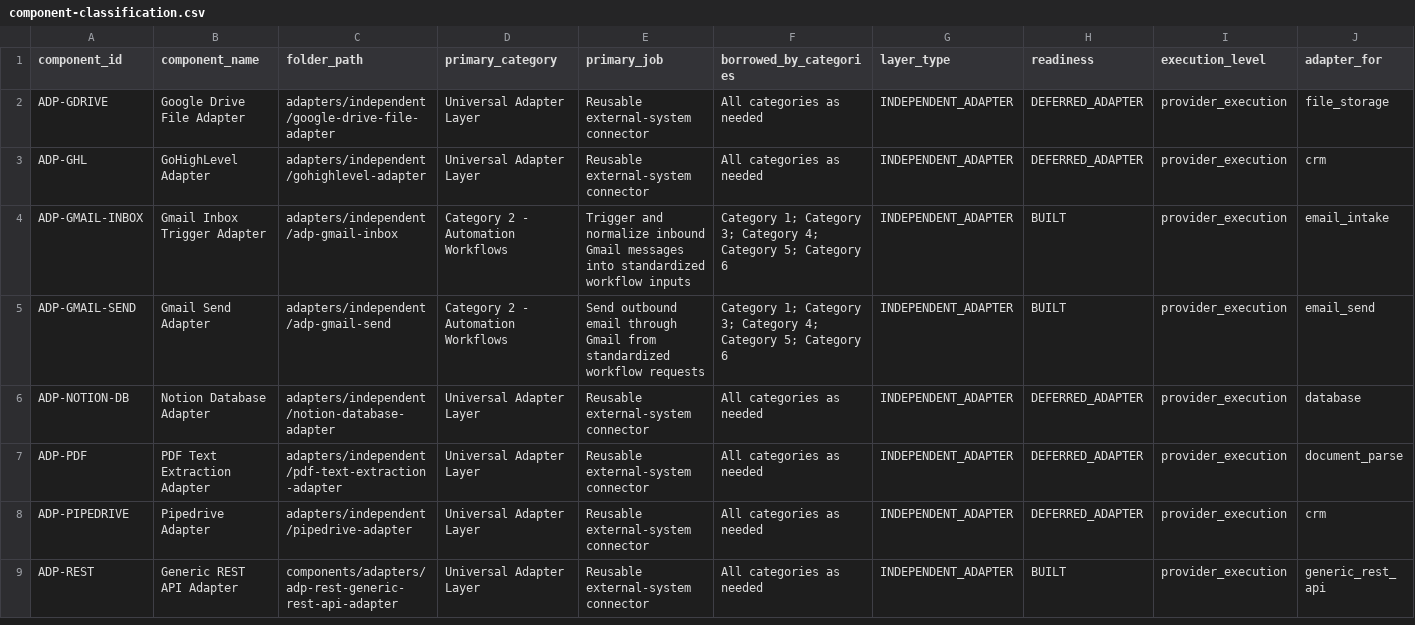
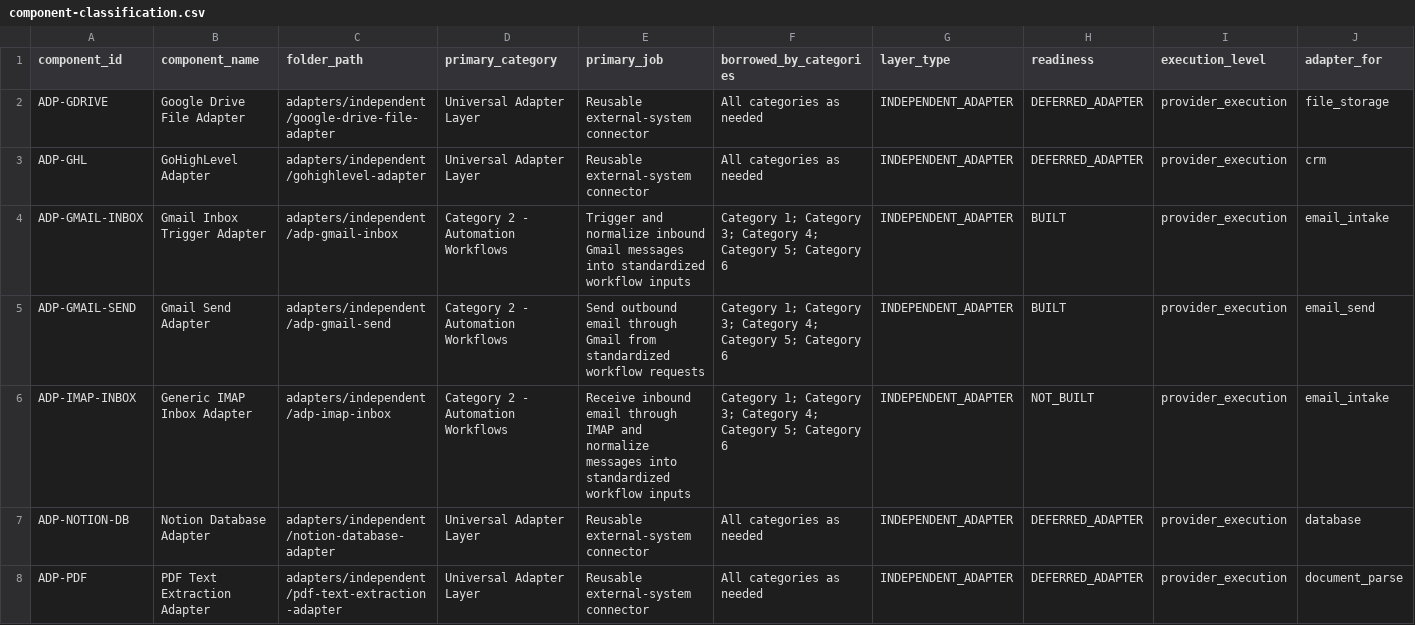
Before and after one commit to LexNovaHQ/automation-library, a CSV file: audit/config/component-classification.csv, drawn as a sheet; only a part is shown; the shorter side is filled out with more unchanged rows; rows hold the shown columns only; the diff names each change by its address in the sheet, - before the commit and + after, or states it on an @@ line.

Commit message:
Scaffold ADP-IMAP-INBOX generic IMAP inbox adapter

```diff
--- a/audit/config/component-classification.csv
+++ b/audit/config/component-classification.csv
+row 6: ADP-IMAP-INBOX | Generic IMAP Inbox Adapter | adapters/independent/adp-imap-inbox | Category 2 - Automation Workflows | Receive inbound email through IMAP and normalize messages into standardized workflow inputs | Category 1; Category 3; Category 4; Category 5; Category 6 | INDEPENDENT_ADAPTER | NOT_BUILT | provider_execution | email_intake
```
Also changed, not shown: 11 other files.
